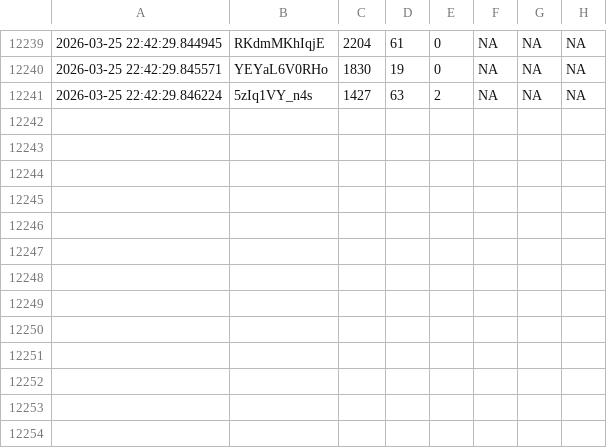
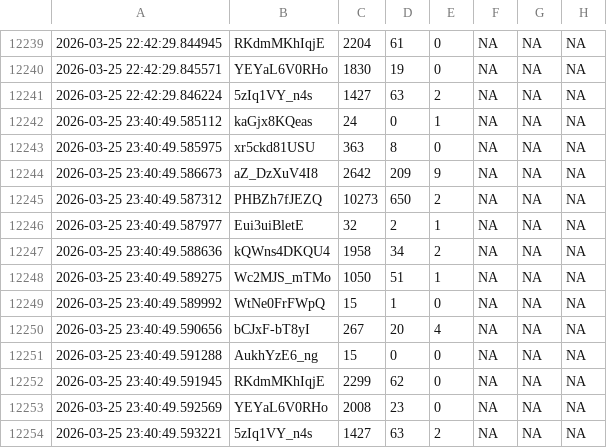
Before and after one commit to efejiroe/influencer-cv, a CSV file: data/tracking_data.csv, drawn as a sheet; only a part is shown, gaps mark what is left out.

```diff
--- a/data/tracking_data.csv
+++ b/data/tracking_data.csv
@@ -12241 +12241,14 @@
 2026-03-25 22:42:29.846224,"5zIq1VY_n4s","1427","63","2",NA,NA,NA
+2026-03-25 23:40:49.585112,"kaGjx8KQeas","24","0","1",NA,NA,NA
+2026-03-25 23:40:49.585975,"xr5ckd81USU","363","8","0",NA,NA,NA
+2026-03-25 23:40:49.586673,"aZ_DzXuV4I8","2642","209","9",NA,NA,NA
+2026-03-25 23:40:49.587312,"PHBZh7fJEZQ","10273","650","2",NA,NA,NA
+2026-03-25 23:40:49.587977,"Eui3uiBletE","32","2","1",NA,NA,NA
+2026-03-25 23:40:49.588636,"kQWns4DKQU4","1958","34","2",NA,NA,NA
+2026-03-25 23:40:49.589275,"Wc2MJS_mTMo","1050","51","1",NA,NA,NA
+2026-03-25 23:40:49.589992,"WtNe0FrFWpQ","15","1","0",NA,NA,NA
+2026-03-25 23:40:49.590656,"bCJxF-bT8yI","267","20","4",NA,NA,NA
+2026-03-25 23:40:49.591288,"AukhYzE6_ng","15","0","0",NA,NA,NA
+2026-03-25 23:40:49.591945,"RKdmMKhIqjE","2299","62","0",NA,NA,NA
+2026-03-25 23:40:49.592569,"YEYaL6V0RHo","2008","23","0",NA,NA,NA
+2026-03-25 23:40:49.593221,"5zIq1VY_n4s","1427","63","2",NA,NA,NA
```
